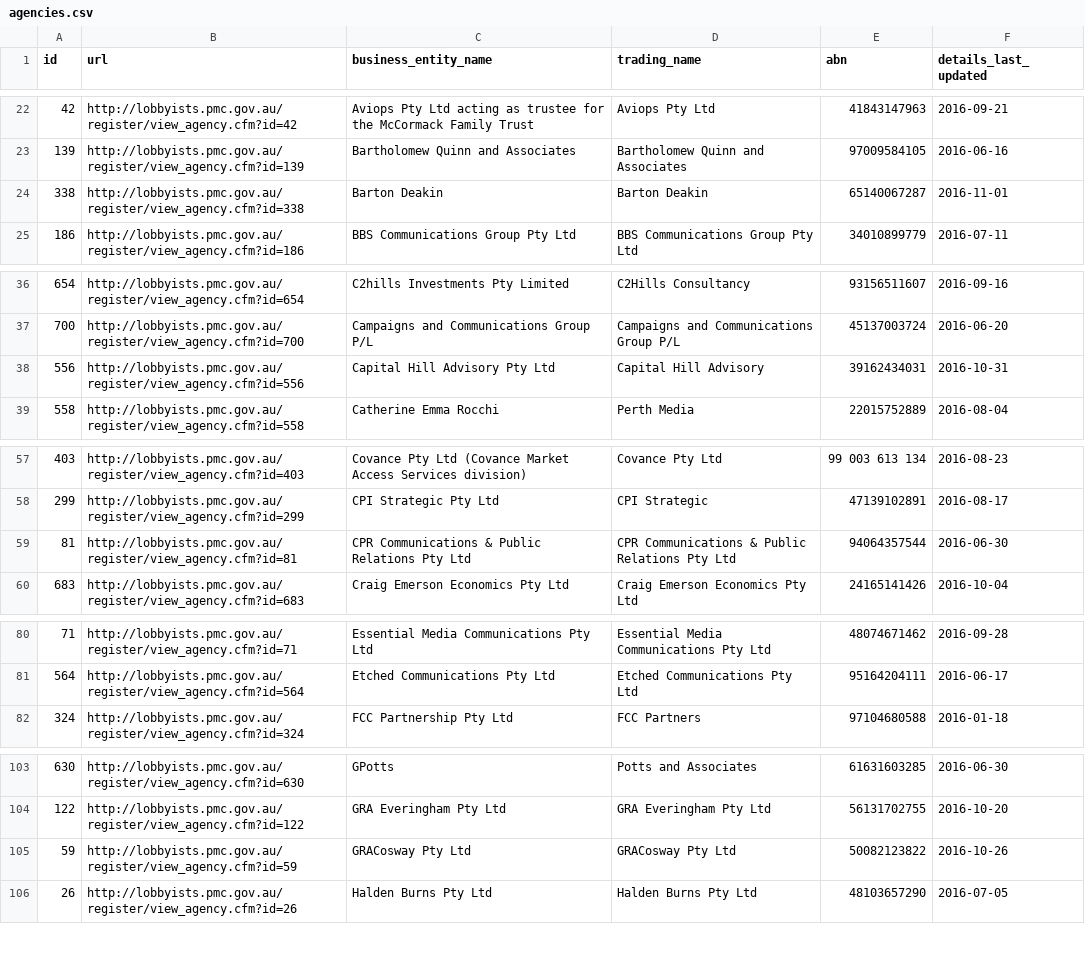
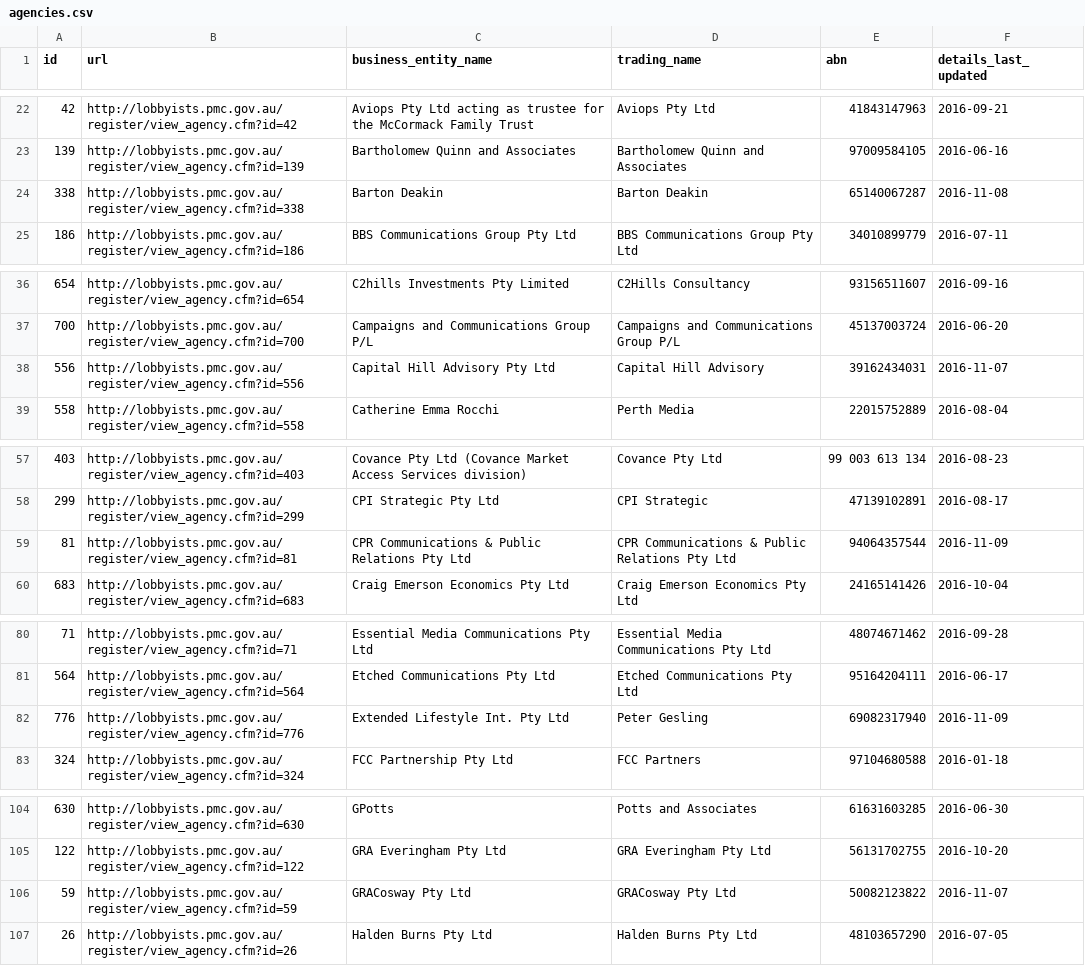
Before and after one commit to henare/australian_government_lobbyists_register, a CSV file: agencies.csv, drawn as a sheet; only a part is shown, gaps mark what is left out; the diff covers the shown part only.

```diff
--- a/agencies.csv
+++ b/agencies.csv
@@ -23,3 +23,3 @@ id,url,business_entity_name,trading_name,abn,details_last_updated
 139,http://lobbyists.pmc.gov.au/register/view_agency.cfm?id=139,Bartholomew Quinn and Associates,Bartholomew Quinn and Associates,97009584105,2016-06-16
-338,http://lobbyists.pmc.gov.au/register/view_agency.cfm?id=338,Barton Deakin ,Barton Deakin,65140067287,2016-11-01
+338,http://lobbyists.pmc.gov.au/register/view_agency.cfm?id=338,Barton Deakin ,Barton Deakin,65140067287,2016-11-08
 186,http://lobbyists.pmc.gov.au/register/view_agency.cfm?id=186,BBS Communications Group Pty Ltd,BBS Communications Group Pty Ltd,34010899779,2016-07-11
@@ -37,3 +37,3 @@ id,url,business_entity_name,trading_name,abn,details_last_updated
 700,http://lobbyists.pmc.gov.au/register/view_agency.cfm?id=700,Campaigns and Communications Group P/L,Campaigns and Communications Group P/L,45137003724,2016-06-20
-556,http://lobbyists.pmc.gov.au/register/view_agency.cfm?id=556,Capital Hill Advisory Pty Ltd,Capital Hill Advisory,39162434031,2016-10-31
+556,http://lobbyists.pmc.gov.au/register/view_agency.cfm?id=556,Capital Hill Advisory Pty Ltd,Capital Hill Advisory,39162434031,2016-11-07
 558,http://lobbyists.pmc.gov.au/register/view_agency.cfm?id=558,Catherine Emma Rocchi,Perth Media,22015752889,2016-08-04
@@ -58,3 +58,3 @@ id,url,business_entity_name,trading_name,abn,details_last_updated
 299,http://lobbyists.pmc.gov.au/register/view_agency.cfm?id=299,CPI Strategic Pty Ltd,CPI Strategic,47139102891,2016-08-17
-81,http://lobbyists.pmc.gov.au/register/view_agency.cfm?id=81,CPR Communications & Public Relations Pty Ltd,CPR Communications & Public Relations Pty Ltd,94064357544,2016-06-30
+81,http://lobbyists.pmc.gov.au/register/view_agency.cfm?id=81,CPR Communications & Public Relations Pty Ltd,CPR Communications & Public Relations Pty Ltd,94064357544,2016-11-09
 683,http://lobbyists.pmc.gov.au/register/view_agency.cfm?id=683,Craig Emerson Economics Pty Ltd,Craig Emerson Economics Pty Ltd,24165141426,2016-10-04
@@ -81,2 +81,3 @@ id,url,business_entity_name,trading_name,abn,details_last_updated
 564,http://lobbyists.pmc.gov.au/register/view_agency.cfm?id=564,Etched Communications Pty Ltd,Etched Communications Pty Ltd,95164204111,2016-06-17
+776,http://lobbyists.pmc.gov.au/register/view_agency.cfm?id=776,Extended Lifestyle Int. Pty Ltd,Peter Gesling,69082317940,2016-11-09
 324,http://lobbyists.pmc.gov.au/register/view_agency.cfm?id=324,FCC Partnership Pty Ltd,FCC Partners,97104680588,2016-01-18
@@ -104,3 +105,3 @@ id,url,business_entity_name,trading_name,abn,details_last_updated
 122,http://lobbyists.pmc.gov.au/register/view_agency.cfm?id=122,GRA Everingham Pty Ltd,GRA Everingham Pty Ltd,56131702755,2016-10-20
-59,http://lobbyists.pmc.gov.au/register/view_agency.cfm?id=59,GRACosway Pty Ltd,GRACosway Pty Ltd,50082123822,2016-10-26
+59,http://lobbyists.pmc.gov.au/register/view_agency.cfm?id=59,GRACosway Pty Ltd,GRACosway Pty Ltd,50082123822,2016-11-07
 26,http://lobbyists.pmc.gov.au/register/view_agency.cfm?id=26,Halden Burns Pty Ltd,Halden Burns Pty Ltd,48103657290,2016-07-05
```
Also changed, not shown: 8 edited cells elsewhere in this file, clients.csv, lobbyists.csv, 1 other file.
